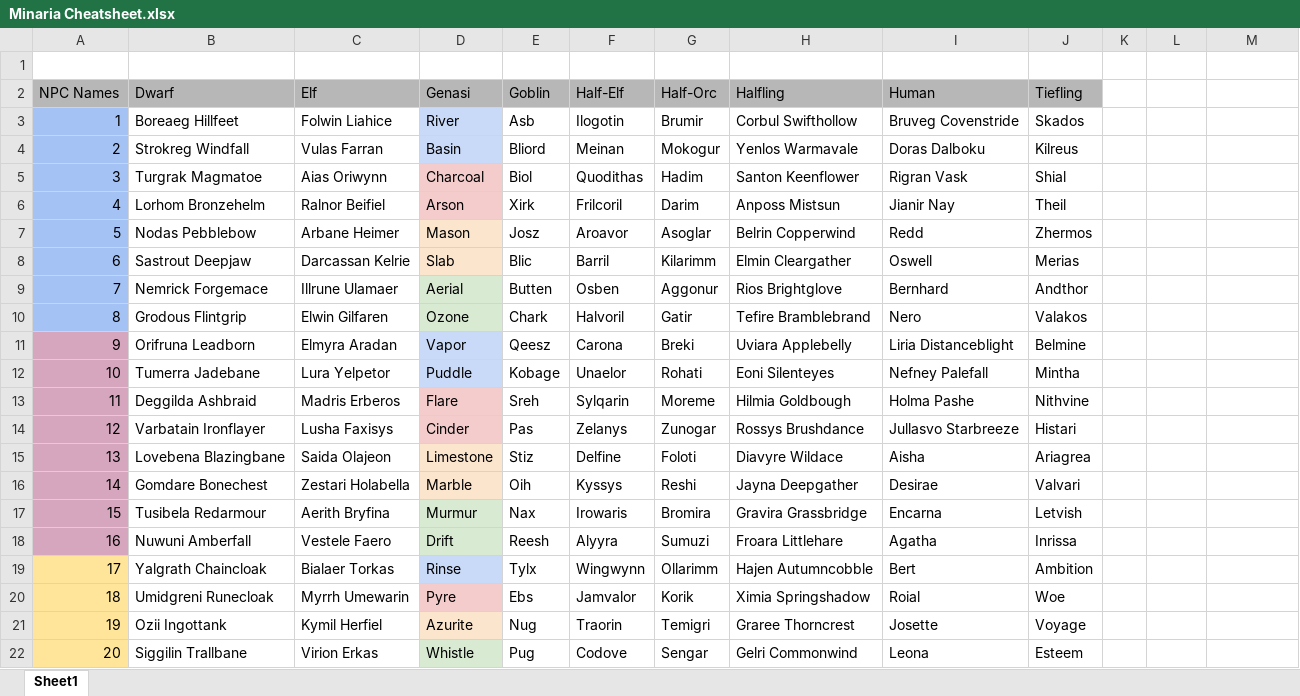
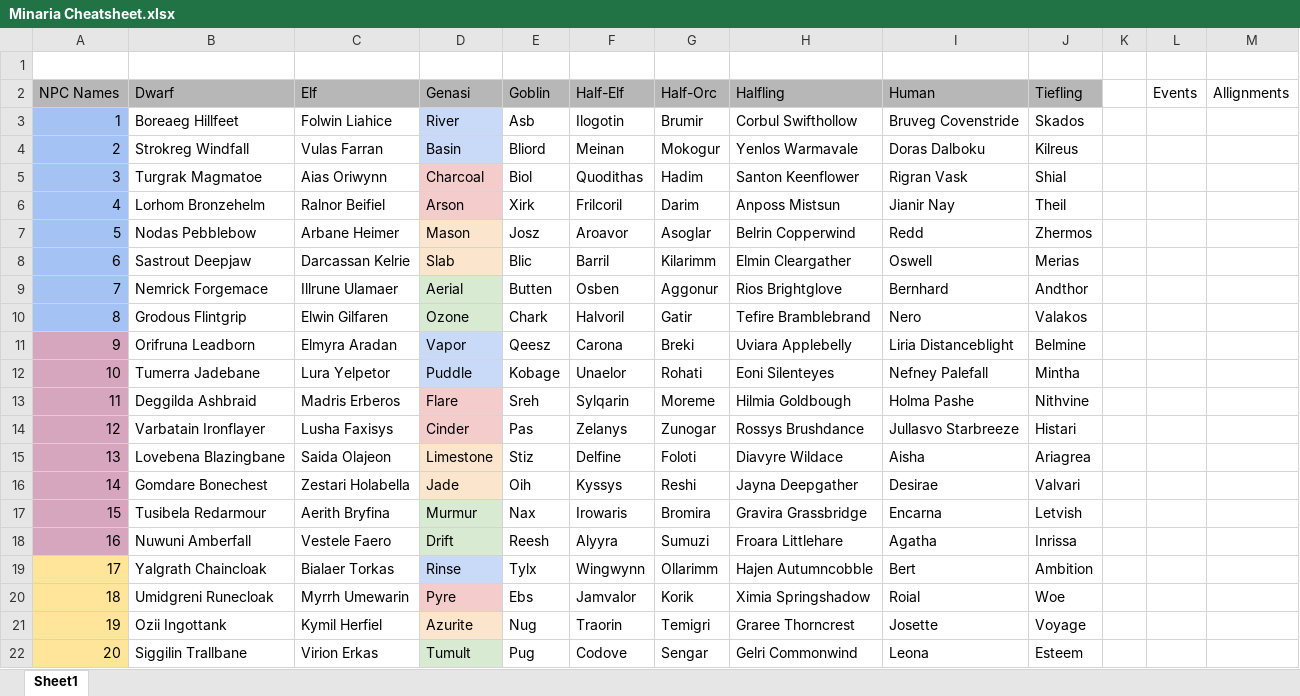
Before and after one commit to JoshBell302/Project-Minaria, an Excel workbook: Minaria Cheatsheet.xlsx, sheet Sheet1, drawn as a sheet; values as stored, in another font and other column widths than the file's, no borders; charts and pictures and table styles not drawn; the diff names each change by its address in the sheet, - before the commit and + after, or states it on an @@ line.

```diff
--- a/Minaria Cheatsheet.xlsx (sheet Sheet1)
+++ b/Minaria Cheatsheet.xlsx (sheet Sheet1)
-L2: (empty)
+L2: Events
-M2: (empty)
+M2: Allignments
-D16 (Genasi): Marble
+D16 (Genasi): Jade
-D22 (Genasi): Whistle
+D22 (Genasi): Tumult
```
Also changed, not shown: 10 other files.
